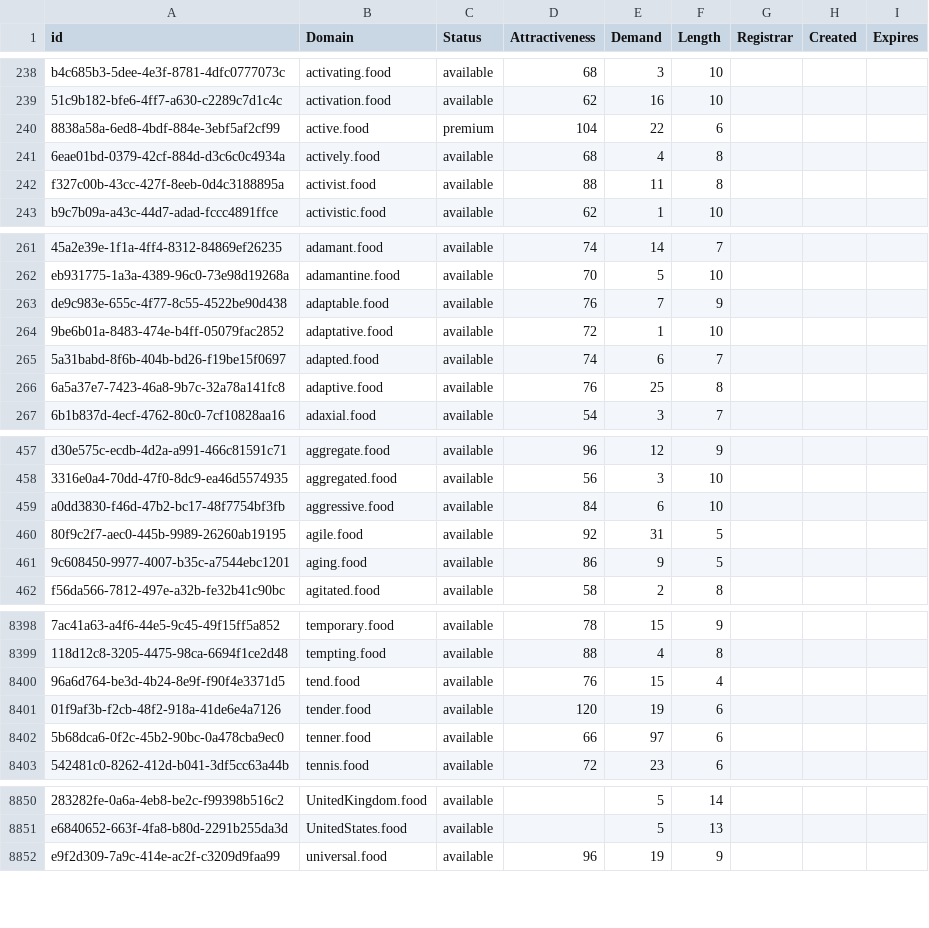
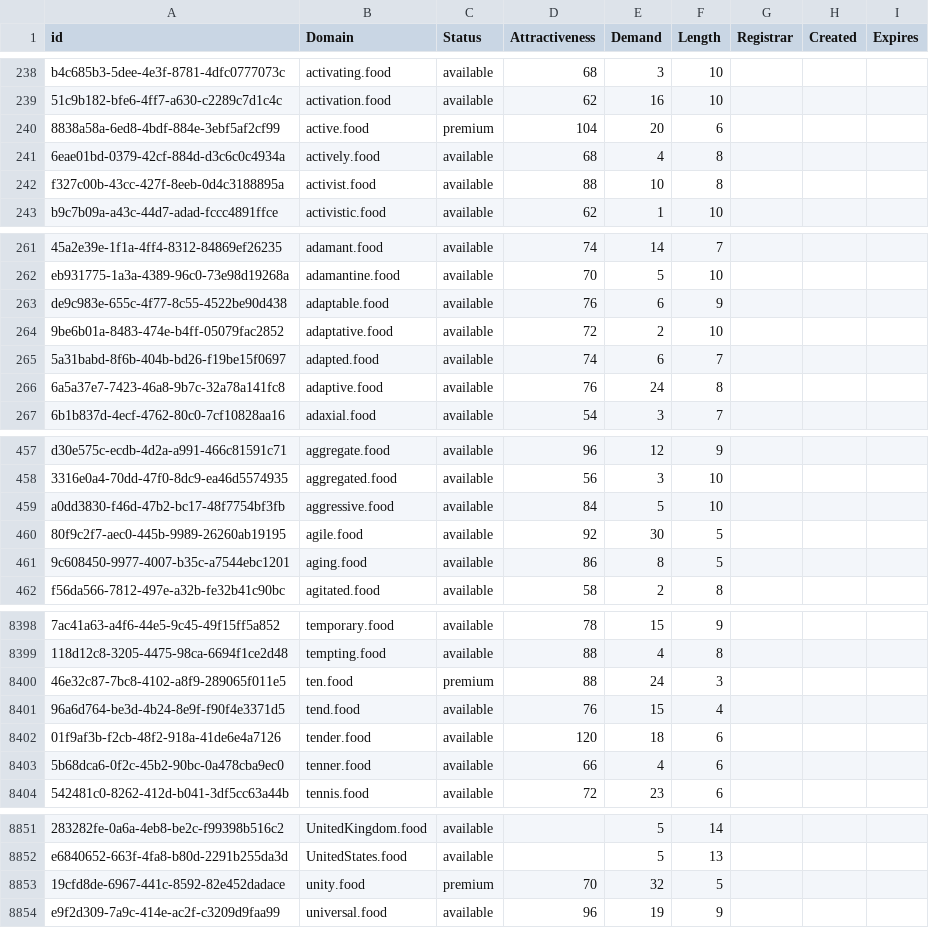
Before and after one commit to UniqueDomains/food-oneword-domains, a CSV file: food.csv, drawn as a sheet; only a part is shown, gaps mark what is left out; addresses are those after the commit; the diff covers the shown part only; the diff names each change by its address in the sheet, - before the commit and + after, or states it on an @@ line.

Commit message:
Domains update

```diff
--- a/food.csv
+++ b/food.csv
-E240 (Demand): 22
+E240 (Demand): 20
-E242 (Demand): 11
+E242 (Demand): 10
-E263 (Demand): 7
+E263 (Demand): 6
-E264 (Demand): 1
+E264 (Demand): 2
-E266 (Demand): 25
+E266 (Demand): 24
-E459 (Demand): 6
+E459 (Demand): 5
-E460 (Demand): 31
+E460 (Demand): 30
-E461 (Demand): 9
+E461 (Demand): 8
+row 8400: 46e32c87-7bc8-4102-a8f9-289065f011e5 | ten.food | premium | 88 | 24 | 3
-E8402 (Demand): 19
+E8402 (Demand): 18
-E8403 (Demand): 97
+E8403 (Demand): 4
+row 8853: 19cfd8de-6967-441c-8592-82e452dadace | unity.food | premium | 70 | 32 | 5
```
Also changed, not shown: 98 edited cells elsewhere in this file, 2 other files.
